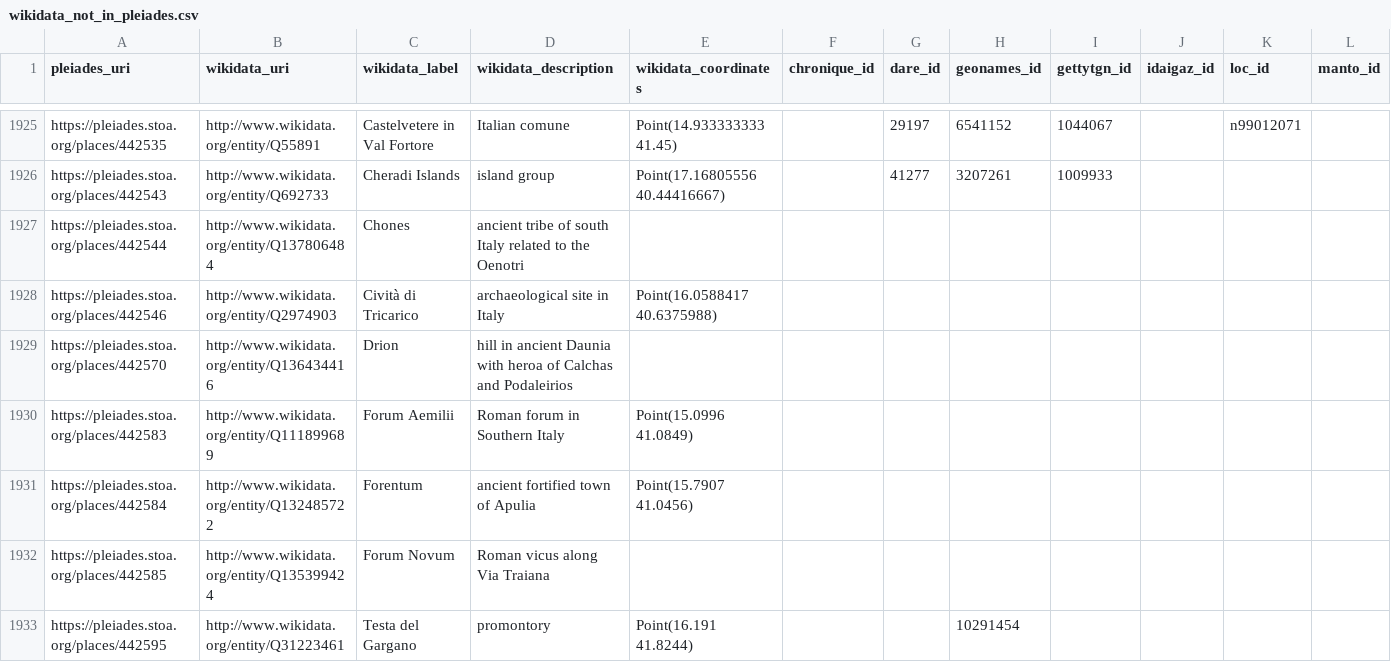
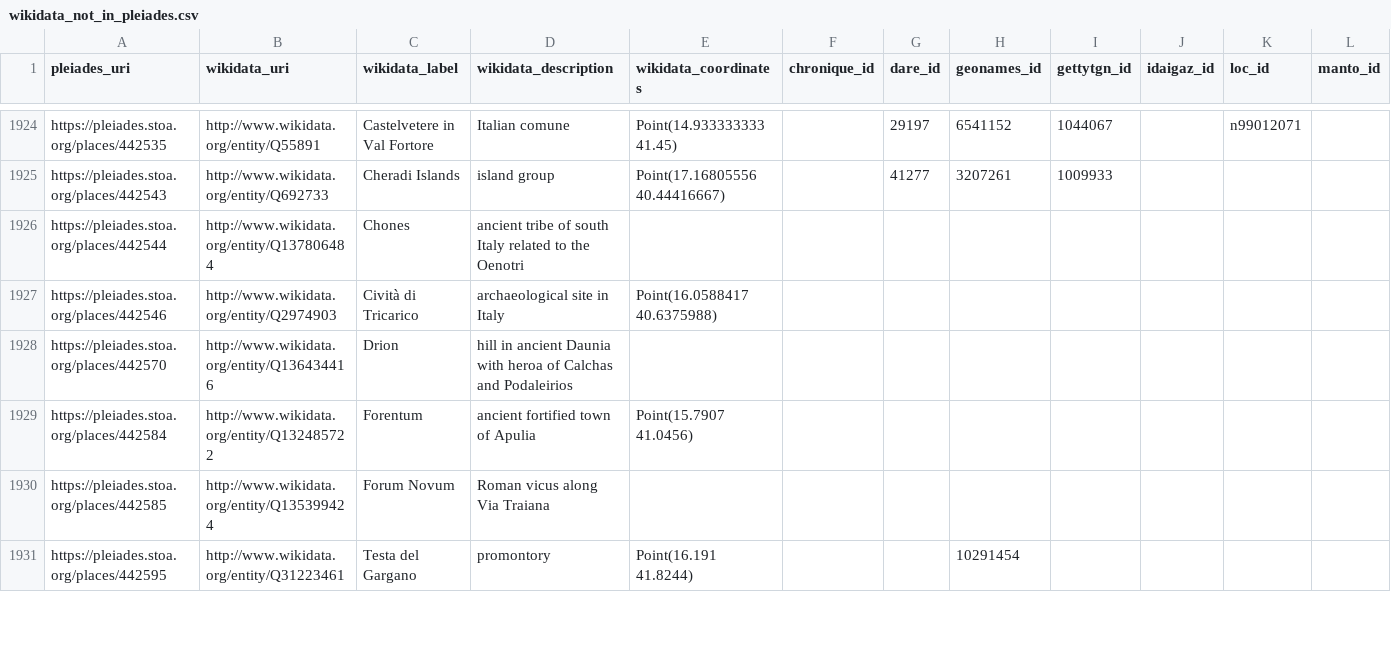
Before and after one commit to isawnyu/pleiades_wikidata, a CSV file: data/wikidata_not_in_pleiades.csv, drawn as a sheet; only a part is shown, gaps mark what is left out; removed rows and columns are numbered as before the commit, all else as after; rows hold the shown columns only; the diff covers the shown part only; the diff names each change by its address in the sheet, - before the commit and + after, or states it on an @@ line.

Commit message:
updated pleiades wikidata: 15,283 Wikidata entities include a Pleiades ID property and 10,125 Pleiades entities include a Wikidata ID property. Of these, 9,939 are mutual (bidirectional). There are: 3,985 Pleiades resources to which Wikidata links can be added after they are checked; 186 Wikidata items to which Pleiades IDs can be added after they are checked; 78 Wikidata items that each link to more than one Pleiades ID (violates the Wikidata 'single-value constraint'); and 1,182 Pleiades resources to each of which more than one Wikidata Item link (violates the Wikidata 'distinct-values constraint').

```diff
--- a/data/wikidata_not_in_pleiades.csv
+++ b/data/wikidata_not_in_pleiades.csv
-row 1930: https://pleiades.stoa.org/places/442583 | http://www.wikidata.org/entity/Q111899689 | Forum Aemilii | Roman forum in Southern Italy | Point(15.0996 41.0849)
```
Also changed, not shown: 2 added rows, 4 removed rows and 12 edited cells elsewhere in this file, data/pleiades_not_in_wikidata.csv, 2 other files.
